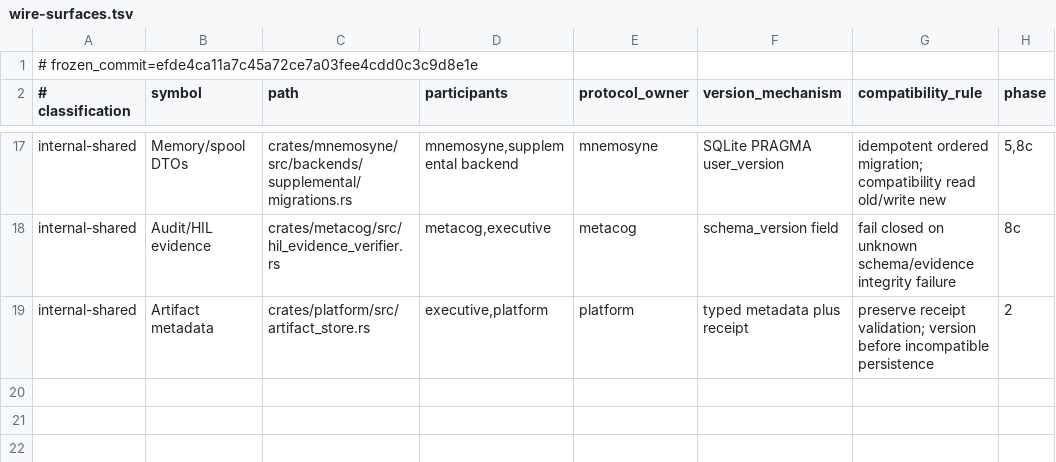
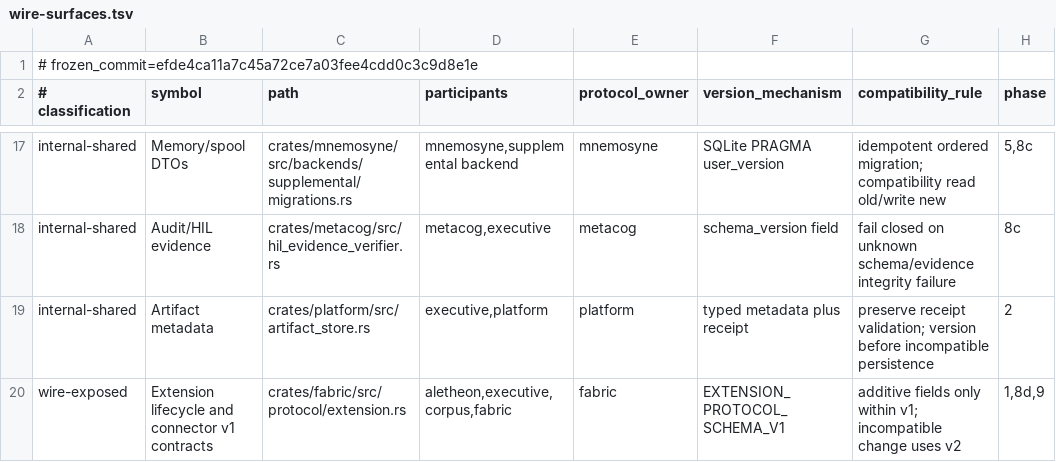
Before and after one commit to Aurobear/aletheon, a TSV file: config/architecture/wire-surfaces.tsv, drawn as a sheet; only a part is shown, gaps mark what is left out; the diff names each change by its address in the sheet, - before the commit and + after, or states it on an @@ line.

```diff
--- a/config/architecture/wire-surfaces.tsv
+++ b/config/architecture/wire-surfaces.tsv
+row 20: wire-exposed | Extension lifecycle and connector v1 contracts | crates/fabric/src/protocol/extension.rs | aletheon,executive,corpus,fabric | fabric | EXTENSION_PROTOCOL_SCHEMA_V1 | additive fields only within v1; incompatible change uses v2 | 1,8d,9
```
Also changed, not shown: config/architecture/executive-layers.tsv, 5 other files.
